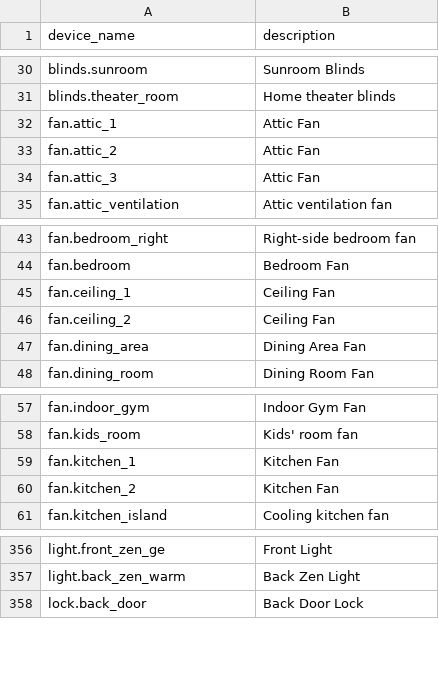
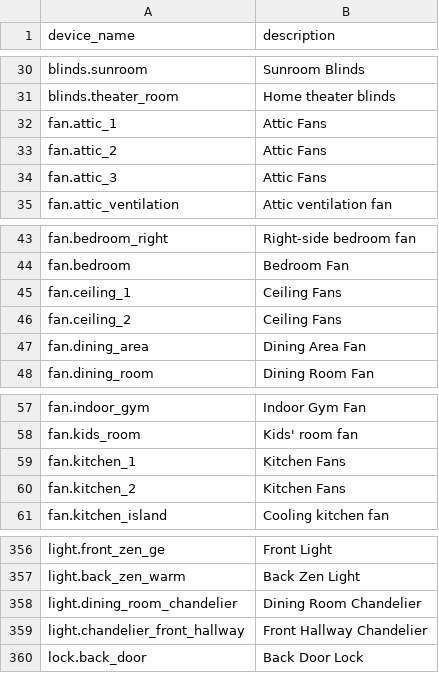
Before and after one commit to acon96/home-llm, a CSV file: data/pile_of_device_names.csv, drawn as a sheet; only a part is shown, gaps mark what is left out.

```diff
--- a/data/pile_of_device_names.csv
+++ b/data/pile_of_device_names.csv
@@ -31,5 +31,5 @@ blinds.sunroom,"Sunroom Blinds"
 blinds.theater_room,Home theater blinds
-fan.attic_1,"Attic Fan"
-fan.attic_2,"Attic Fan"
-fan.attic_3,"Attic Fan"
+fan.attic_1,"Attic Fans"
+fan.attic_2,"Attic Fans"
+fan.attic_3,"Attic Fans"
 fan.attic_ventilation,Attic ventilation fan
@@ -44,4 +44,4 @@ fan.bedroom_right,Right-side bedroom fan
 fan.bedroom,"Bedroom Fan"
-fan.ceiling_1,"Ceiling Fan"
-fan.ceiling_2,"Ceiling Fan"
+fan.ceiling_1,"Ceiling Fans"
+fan.ceiling_2,"Ceiling Fans"
 fan.dining_area,"Dining Area Fan"
@@ -58,4 +58,4 @@ fan.indoor_gym,"Indoor Gym Fan"
 fan.kids_room,Kids' room fan
-fan.kitchen_1,"Kitchen Fan"
-fan.kitchen_2,"Kitchen Fan"
+fan.kitchen_1,"Kitchen Fans"
+fan.kitchen_2,"Kitchen Fans"
 fan.kitchen_island,Cooling kitchen fan
@@ -357,2 +357,4 @@ light.front_zen_ge,Front Light
 light.back_zen_warm,Back Zen Light
+light.dining_room_chandelier,"Dining Room Chandelier"
+light.chandelier_front_hallway,"Front Hallway Chandelier"
 lock.back_door,"Back Door Lock"
```
Also changed, not shown: data/pile_of_device_actions.csv, 5 other files.
